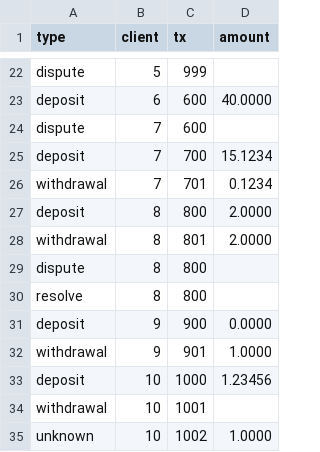
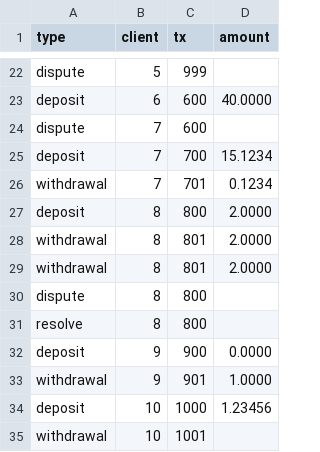
Before and after one commit to eloyvieira/transaction-core, a CSV file: samples/transactions.csv, drawn as a sheet; only a part is shown, gaps mark what is left out; the shorter side is filled out with more unchanged rows.

Commit message:
fix withdrawal dup; unit test;

```diff
--- a/samples/transactions.csv
+++ b/samples/transactions.csv
@@ -28,2 +28,3 @@ deposit,8,800,2.0000
 withdrawal,8,801,2.0000
+withdrawal,8,801,2.0000
 dispute,8,800,
```
Also changed, not shown: 4 other files.
